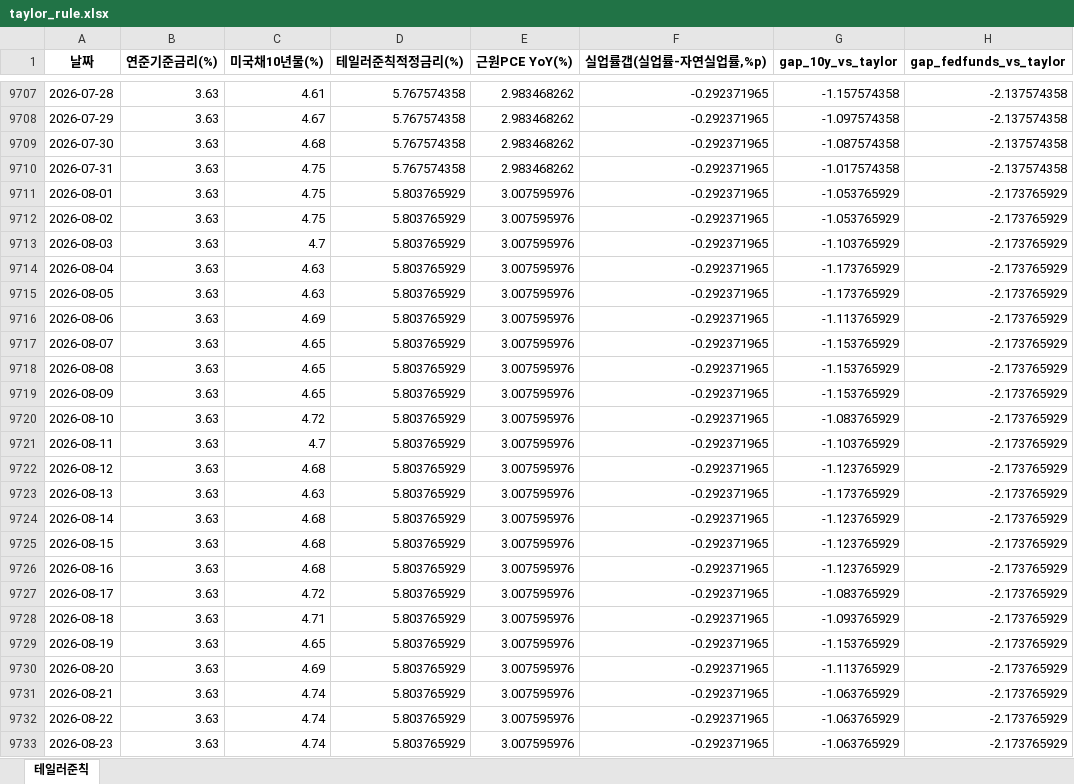
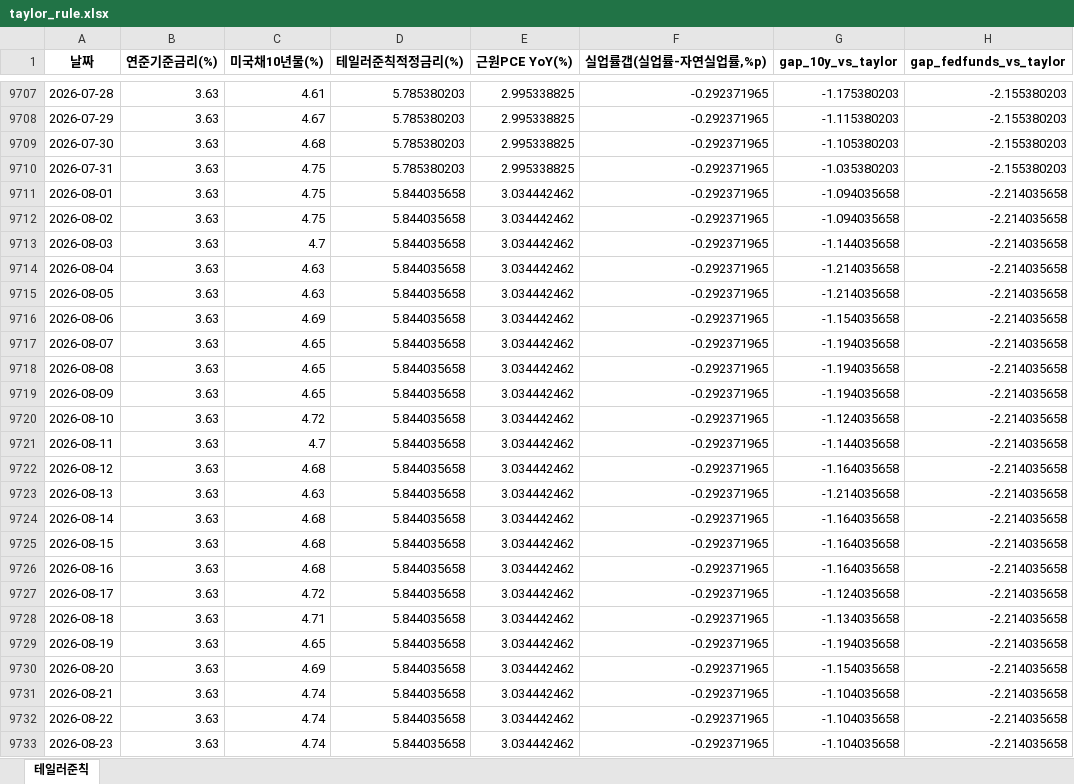
Before and after one commit to joonhakkim/liquidity-dashboard, an Excel workbook: docs/downloads/taylor_rule.xlsx, sheet 테일러준칙, drawn as a sheet; only a part is shown, gaps mark what is left out; values as stored, in another font and other column widths than the file's, no borders; the diff covers the shown part only; the diff names each change by its address in the sheet, - before the commit and + after, or states it on an @@ line.

```diff
--- a/docs/downloads/taylor_rule.xlsx (sheet 테일러준칙)
+++ b/docs/downloads/taylor_rule.xlsx (sheet 테일러준칙)
-D9707:D9710 (테일러준칙적정금리(%)): 5.767574358
+D9707:D9710 (테일러준칙적정금리(%)): 5.785380203
-E9707:E9710 (근원PCE YoY(%)): 2.983468262
+E9707:E9710 (근원PCE YoY(%)): 2.995338825
-G9707 (gap_10y_vs_taylor): -1.157574358
+G9707 (gap_10y_vs_taylor): -1.175380203
-H9707:H9710 (gap_fedfunds_vs_taylor): -2.137574358
+H9707:H9710 (gap_fedfunds_vs_taylor): -2.155380203
-G9708 (gap_10y_vs_taylor): -1.097574358
+G9708 (gap_10y_vs_taylor): -1.115380203
-G9709 (gap_10y_vs_taylor): -1.087574358
+G9709 (gap_10y_vs_taylor): -1.105380203
-G9710 (gap_10y_vs_taylor): -1.017574358
+G9710 (gap_10y_vs_taylor): -1.035380203
-D9711:D9733 (테일러준칙적정금리(%)): 5.803765929
+D9711:D9733 (테일러준칙적정금리(%)): 5.844035658
-E9711:E9733 (근원PCE YoY(%)): 3.007595976
+E9711:E9733 (근원PCE YoY(%)): 3.034442462
-G9711:G9712 (gap_10y_vs_taylor): -1.053765929
+G9711:G9712 (gap_10y_vs_taylor): -1.094035658
-H9711:H9733 (gap_fedfunds_vs_taylor): -2.173765929
+H9711:H9733 (gap_fedfunds_vs_taylor): -2.214035658
-G9713 (gap_10y_vs_taylor): -1.103765929
+G9713 (gap_10y_vs_taylor): -1.144035658
-G9714:G9715 (gap_10y_vs_taylor): -1.173765929
+G9714:G9715 (gap_10y_vs_taylor): -1.214035658
-G9716 (gap_10y_vs_taylor): -1.113765929
+G9716 (gap_10y_vs_taylor): -1.154035658
-G9717:G9719 (gap_10y_vs_taylor): -1.153765929
+G9717:G9719 (gap_10y_vs_taylor): -1.194035658
-G9720 (gap_10y_vs_taylor): -1.083765929
+G9720 (gap_10y_vs_taylor): -1.124035658
-G9721 (gap_10y_vs_taylor): -1.103765929
+G9721 (gap_10y_vs_taylor): -1.144035658
-G9722 (gap_10y_vs_taylor): -1.123765929
+G9722 (gap_10y_vs_taylor): -1.164035658
-G9723 (gap_10y_vs_taylor): -1.173765929
+G9723 (gap_10y_vs_taylor): -1.214035658
-G9724:G9726 (gap_10y_vs_taylor): -1.123765929
+G9724:G9726 (gap_10y_vs_taylor): -1.164035658
-G9727 (gap_10y_vs_taylor): -1.083765929
+G9727 (gap_10y_vs_taylor): -1.124035658
-G9728 (gap_10y_vs_taylor): -1.093765929
+G9728 (gap_10y_vs_taylor): -1.134035658
-G9729 (gap_10y_vs_taylor): -1.153765929
+G9729 (gap_10y_vs_taylor): -1.194035658
-G9730 (gap_10y_vs_taylor): -1.113765929
+G9730 (gap_10y_vs_taylor): -1.154035658
-G9731:G9733 (gap_10y_vs_taylor): -1.063765929
+G9731:G9733 (gap_10y_vs_taylor): -1.104035658
```
Also changed, not shown: 1 added row and 425 edited cells elsewhere in this sheet, docs/downloads/crack_spread.xlsx, docs/downloads/inflation_nowcast.xlsx, 31 other files.
